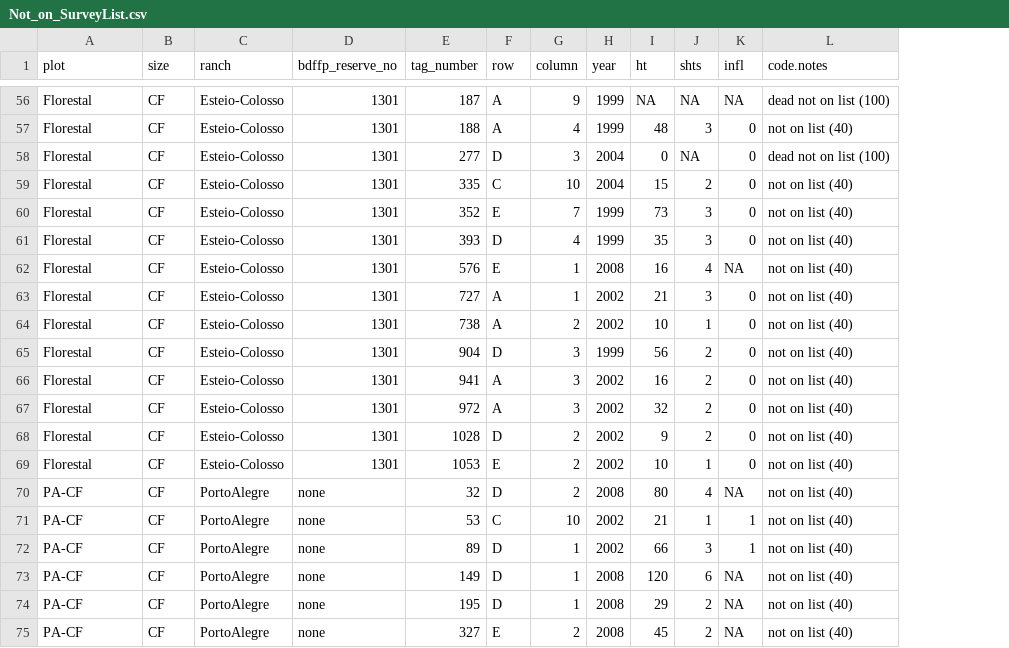
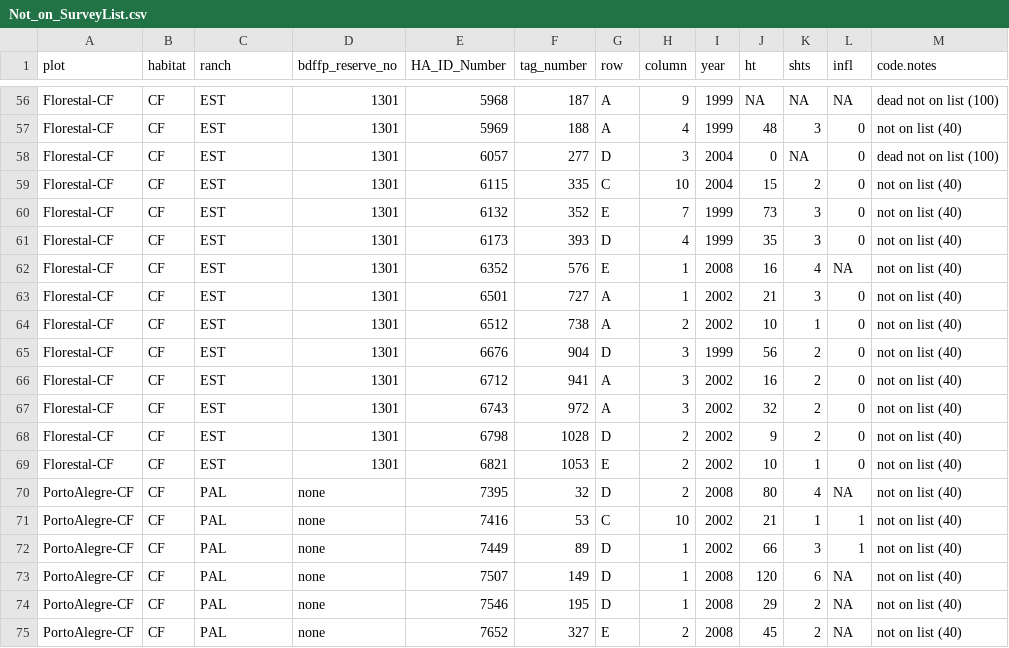
Before and after one commit to BrunaLab/HeliconiaSurveys, a CSV file: data_clean/Not_on_SurveyList.csv, drawn as a sheet; only a part is shown, gaps mark what is left out; the diff covers the shown part only; the diff names each change by its address in the sheet, - before the commit and + after, or states it on an @@ line.

```diff
--- a/data_clean/Not_on_SurveyList.csv
+++ b/data_clean/Not_on_SurveyList.csv
+column E (HA_ID_Number), rows 56-75: 5968 | 5969 | 6057 | 6115 | 6132 | 6173 | 6352 | 6501 | 6512 | 6676 | 6712 | 6743 | 6798 | 6821 | 7395 | 7416 | 7449 | 7507 | 7546 | 7652
-B1: size
+B1: habitat
-A56:A69 (plot): Florestal
+A56:A69 (plot): Florestal-CF
-C56:C69 (ranch): Esteio-Colosso
+C56:C69 (ranch): EST
-A70:A75 (plot): PA-CF
+A70:A75 (plot): PortoAlegre-CF
-C70:C75 (ranch): PortoAlegre
+C70:C75 (ranch): PAL
```
Also changed, not shown: 62 edited cells elsewhere in this file, data_clean/zombies.csv, data_clean/zombies_space_btwn_plants.csv, 1 other file.
